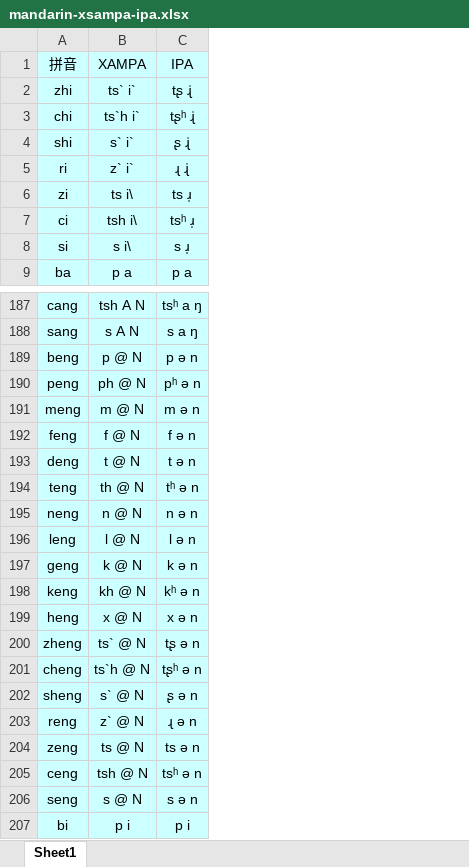
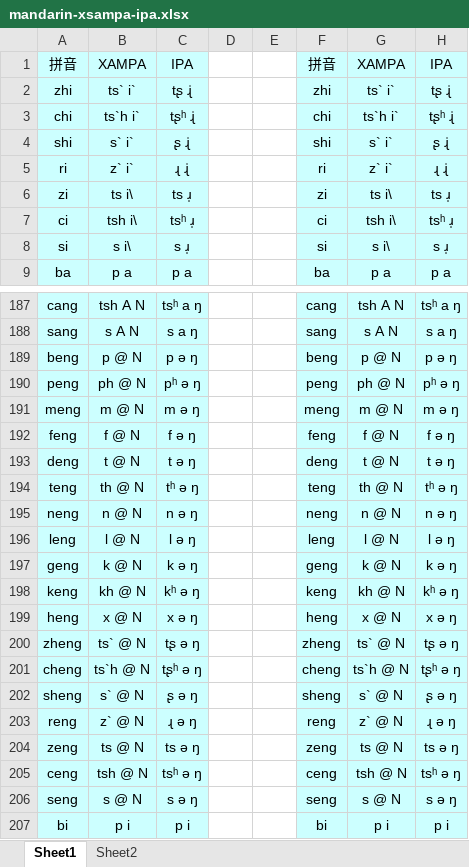
Before and after one commit to AlexandaJerry/SingingVoice-MFA-Training, an Excel workbook: phoneme-system-comparision/mandarin-xsampa-ipa.xlsx, sheet Sheet1, drawn as a sheet; only a part is shown, gaps mark what is left out; values as stored, in another font and other column widths than the file's, no borders; the diff names each change by its address in the sheet, - before the commit and + after, or states it on an @@ line.

```diff
--- a/phoneme-system-comparision/mandarin-xsampa-ipa.xlsx (sheet Sheet1)
+++ b/phoneme-system-comparision/mandarin-xsampa-ipa.xlsx (sheet Sheet1)
+sheet tab: Sheet2
+column D, empty
+column E, empty
+column F, rows 1-9: 拼音 | zhi | chi | shi | ri | zi | ci | si | ba; rows 187-207: cang | sang | beng | peng | meng | feng | deng | teng | neng | leng | geng | keng | heng | zheng | cheng | sheng | reng | zeng | ceng | seng | bi
+column G, rows 1-9: XAMPA | ts` i` | ts`h i` | s` i` | z` i` | ts i\ | tsh i\ | s i\ | p a; rows 187-207: tsh A N | s A N | p @ N | ph @ N | m @ N | f @ N | t @ N | th @ N | n @ N | l @ N | k @ N | kh @ N | x @ N | ts` @ N | ts`h @ N | s` @ N | z` @ N | ts @ N | tsh @ N | s @ N | p i
+column H, rows 1-9: IPA | tʂ ɻ̍ | tʂʰ ɻ̍ | ʂ ɻ̍ | ɻ ɻ̍ | ts ɹ̩ | tsʰ ɹ̩ | s ɹ̩ | p a; rows 187-207: tsʰ a ŋ | s a ŋ | p ə ŋ | pʰ ə ŋ | m ə ŋ | f ə ŋ | t ə ŋ | tʰ ə ŋ | n ə ŋ | l ə ŋ | k ə ŋ | kʰ ə ŋ | x ə ŋ | tʂ ə ŋ | tʂʰ ə ŋ | ʂ ə ŋ | ɻ ə ŋ | ts ə ŋ | tsʰ ə ŋ | s ə ŋ | p i
-C189: p ə n
+C189: p ə ŋ
-C190: pʰ ə n
+C190: pʰ ə ŋ
-C191: m ə n
+C191: m ə ŋ
-C192: f ə n
+C192: f ə ŋ
-C193: t ə n
+C193: t ə ŋ
-C194: tʰ ə n
+C194: tʰ ə ŋ
-C195: n ə n
+C195: n ə ŋ
-C196: l ə n
+C196: l ə ŋ
-C197: k ə n
+C197: k ə ŋ
-C198: kʰ ə n
+C198: kʰ ə ŋ
-C199: x ə n
+C199: x ə ŋ
-C200: tʂ ə n
+C200: tʂ ə ŋ
-C201: tʂʰ ə n
+C201: tʂʰ ə ŋ
-C202: ʂ ə n
+C202: ʂ ə ŋ
-C203: ɻ ə n
+C203: ɻ ə ŋ
-C204: ts ə n
+C204: ts ə ŋ
-C205: tsʰ ə n
+C205: tsʰ ə ŋ
-C206: s ə n
+C206: s ə ŋ
```
Also changed, not shown: 1 other file.
